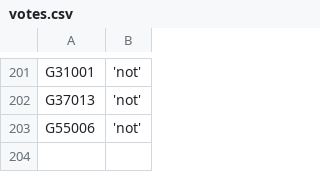
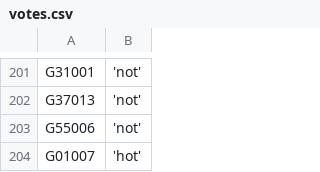
Before and after one commit to zschutzman/districts-lol, a CSV file: data/votes.csv, drawn as a sheet; only a part is shown, gaps mark what is left out.

Commit message:
updating data

```diff
--- a/data/votes.csv
+++ b/data/votes.csv
@@ -203 +203,2 @@ G37013, 'not'
 G55006, 'not'
+G01007, 'hot'
```
Also changed, not shown: data/aggregate.csv, 1 other file.
